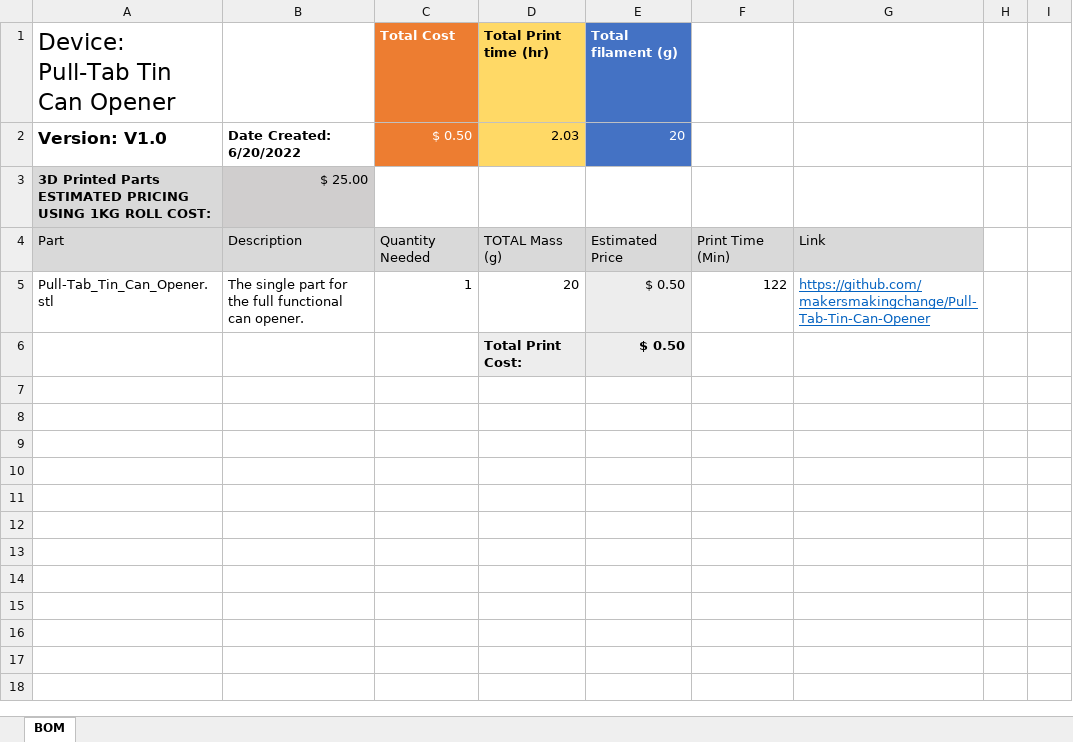
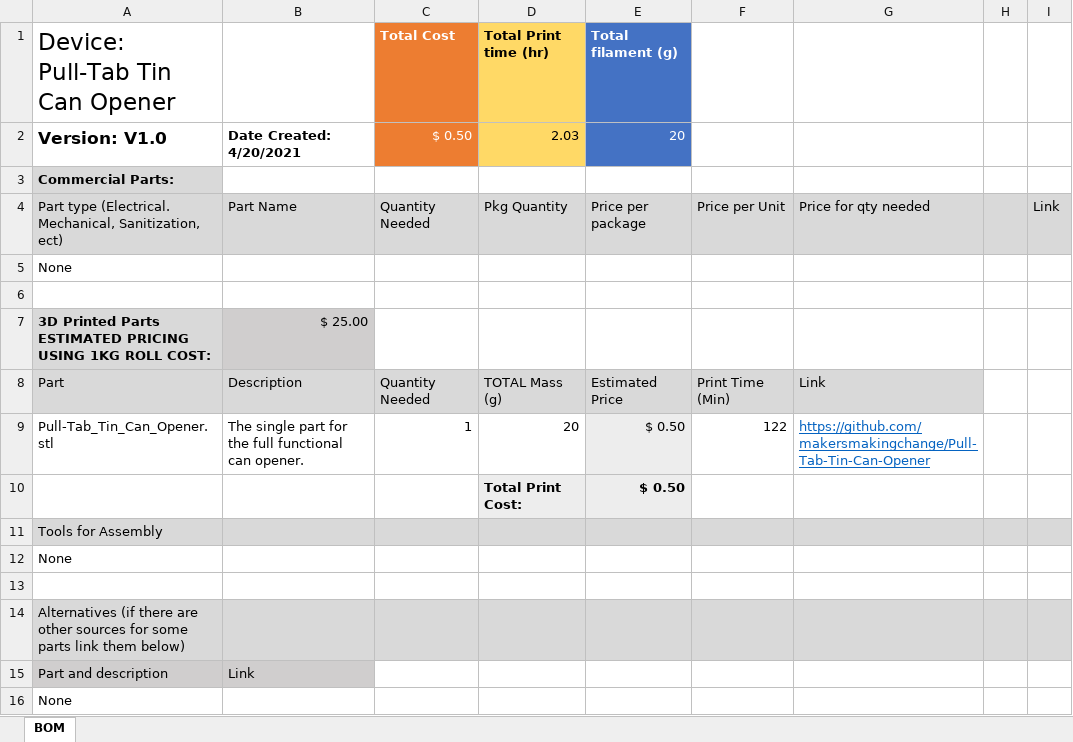
Before and after one commit to makersmakingchange/Pull-Tab-Tin-Can-Opener, an Excel workbook: Documentation/Working_Documents/Pull-Tab_Tin_Can_Opener_BOM.xlsx, sheet BOM, drawn as a sheet; values as stored, in another font and other column widths than the file's, no borders; the diff names each change by its address in the sheet, - before the commit and + after, or states it on an @@ line.

```diff
--- a/Documentation/Working_Documents/Pull-Tab_Tin_Can_Opener_BOM.xlsx (sheet BOM)
+++ b/Documentation/Working_Documents/Pull-Tab_Tin_Can_Opener_BOM.xlsx (sheet BOM)
-B2: Date Created: 6/20/2022
+B2: Date Created: 4/20/2021
+row 3: Commercial Parts:
+row 4: Part type (Electrical. Mechanical, Sanitization, ect) | Part Name | Quantity Needed | Pkg Quantity | Price per package | Price per Unit | Price for qty needed |  | Link
+row 5: None
+row 6: (empty)
+row 11: Tools for Assembly
+row 12: None
+row 13: (empty)
+row 14: Alternatives (if there are other sources for some parts link them below)
+row 15: Part and description | Link
+row 16: None
```
Also changed, not shown: formulas that keep their value, 7 other files.
